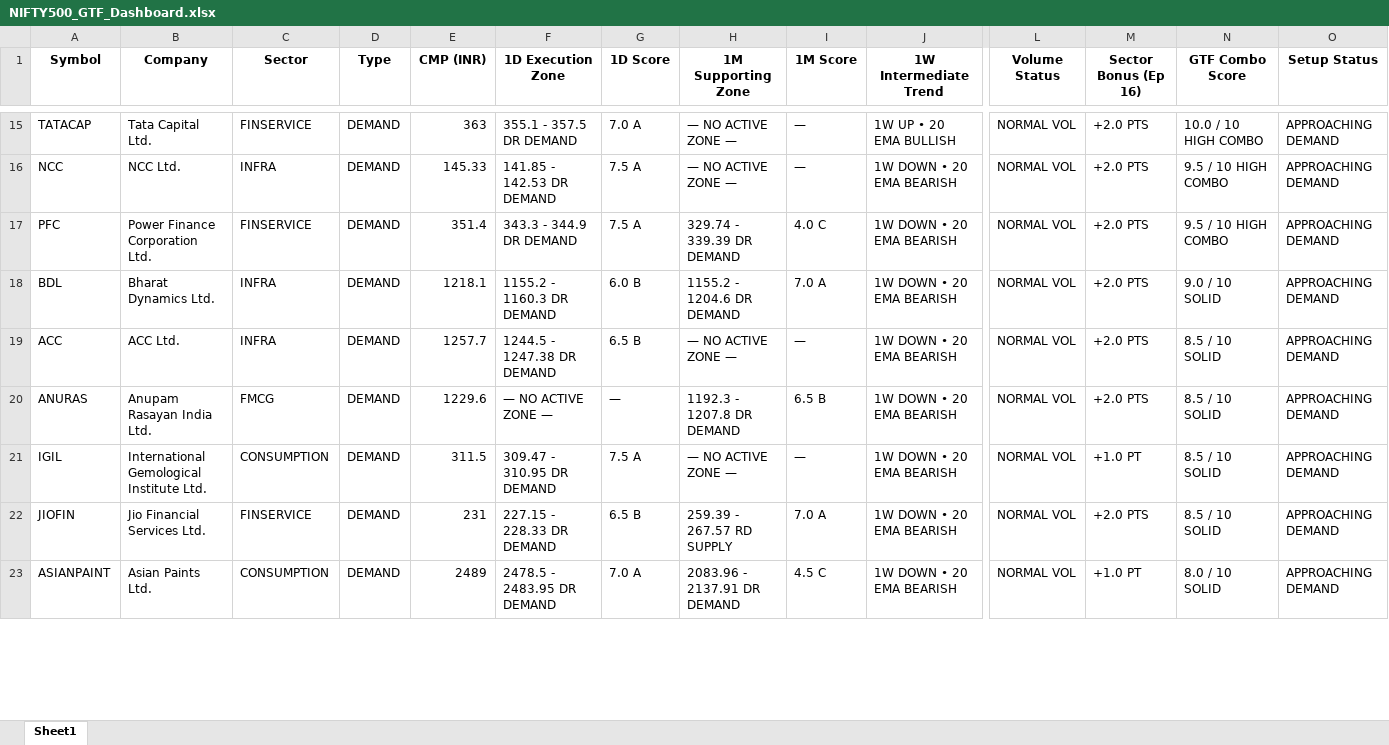
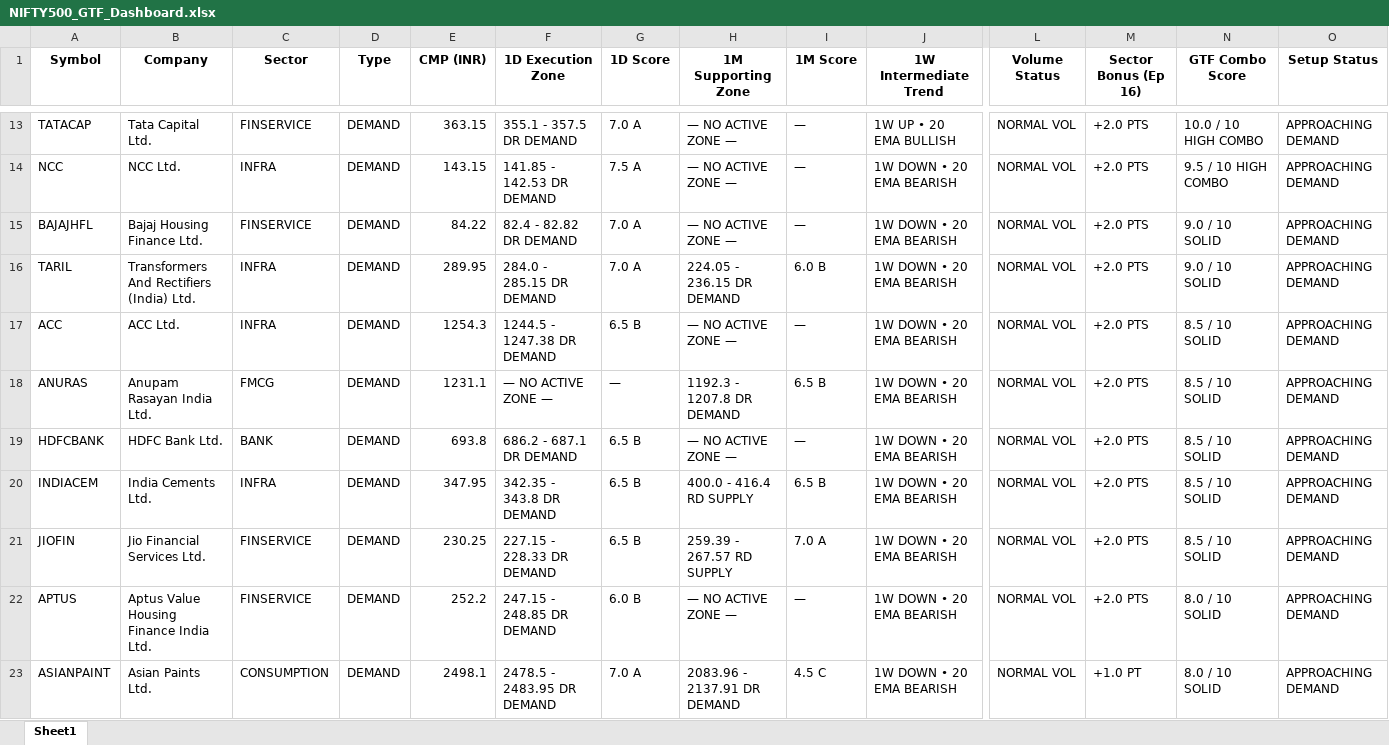
Before and after one commit to heartaltafhussain-lgtm/nse500-gtf-scanner, an Excel workbook: NIFTY500_GTF_Dashboard.xlsx, sheet Sheet1, drawn as a sheet; only a part is shown, gaps mark what is left out; values as stored, in another font and other column widths than the file's, no borders; addresses are those after the commit; rows hold the shown columns only; the diff covers the shown part only; the diff names each change by its address in the sheet, - before the commit and + after, or states it on an @@ line.

```diff
--- a/NIFTY500_GTF_Dashboard.xlsx (sheet Sheet1)
+++ b/NIFTY500_GTF_Dashboard.xlsx (sheet Sheet1)
-E13 (CMP (INR)): 363
+E13 (CMP (INR)): 363.15
-E14 (CMP (INR)): 145.33
+E14 (CMP (INR)): 143.15
-A15 (Symbol): PFC
+A15 (Symbol): BAJAJHFL
-B15 (Company): Power Finance Corporation Ltd.
+B15 (Company): Bajaj Housing Finance Ltd.
-E15 (CMP (INR)): 351.4
+E15 (CMP (INR)): 84.22
-F15 (1D Execution Zone): 343.3 - 344.9 DR DEMAND
+F15 (1D Execution Zone): 82.4 - 82.82 DR DEMAND
-G15 (1D Score): 7.5 A
+G15 (1D Score): 7.0 A
-H15 (1M Supporting Zone): 329.74 - 339.39 DR DEMAND
+H15 (1M Supporting Zone): — NO ACTIVE ZONE —
-I15 (1M Score): 4.0 C
+I15 (1M Score): —
-N15 (GTF Combo Score): 9.5 / 10 HIGH COMBO
+N15 (GTF Combo Score): 9.0 / 10 SOLID
-A16 (Symbol): BDL
+A16 (Symbol): TARIL
-B16 (Company): Bharat Dynamics Ltd.
+B16 (Company): Transformers And Rectifiers (India) Ltd.
-E16 (CMP (INR)): 1218.1
+E16 (CMP (INR)): 289.95
-F16 (1D Execution Zone): 1155.2 - 1160.3 DR DEMAND
+F16 (1D Execution Zone): 284.0 - 285.15 DR DEMAND
-G16 (1D Score): 6.0 B
+G16 (1D Score): 7.0 A
-H16 (1M Supporting Zone): 1155.2 - 1204.6 DR DEMAND
+H16 (1M Supporting Zone): 224.05 - 236.15 DR DEMAND
-I16 (1M Score): 7.0 A
+I16 (1M Score): 6.0 B
-E17 (CMP (INR)): 1257.7
+E17 (CMP (INR)): 1254.3
-E18 (CMP (INR)): 1229.6
+E18 (CMP (INR)): 1231.1
-A19 (Symbol): IGIL
+A19 (Symbol): HDFCBANK
-B19 (Company): International Gemological Institute Ltd.
+B19 (Company): HDFC Bank Ltd.
-C19 (Sector): CONSUMPTION
+C19 (Sector): BANK
-E19 (CMP (INR)): 311.5
+E19 (CMP (INR)): 693.8
-F19 (1D Execution Zone): 309.47 - 310.95 DR DEMAND
+F19 (1D Execution Zone): 686.2 - 687.1 DR DEMAND
-G19 (1D Score): 7.5 A
+G19 (1D Score): 6.5 B
-M19 (Sector Bonus (Ep 16)): +1.0 PT
+M19 (Sector Bonus (Ep 16)): +2.0 PTS
+row 20: INDIACEM | India Cements Ltd. | INFRA | DEMAND | 347.95 | 342.35 - 343.8 DR DEMAND | 6.5 B | 400.0 - 416.4 RD SUPPLY | 6.5 B | 1W DOWN • 20 EMA BEARISH | NORMAL VOL | +2.0 PTS | 8.5 / 10 SOLID | APPROACHING DEMAND
-E21 (CMP (INR)): 231
+E21 (CMP (INR)): 230.25
+row 22: APTUS | Aptus Value Housing Finance India Ltd. | FINSERVICE | DEMAND | 252.2 | 247.15 - 248.85 DR DEMAND | 6.0 B | — NO ACTIVE ZONE — | — | 1W DOWN • 20 EMA BEARISH | NORMAL VOL | +2.0 PTS | 8.0 / 10 SOLID | APPROACHING DEMAND
-E23 (CMP (INR)): 2489
+E23 (CMP (INR)): 2498.1
```
Also changed, not shown: 41 added rows, 35 removed rows and 295 edited cells elsewhere in this sheet, 1 other file.
